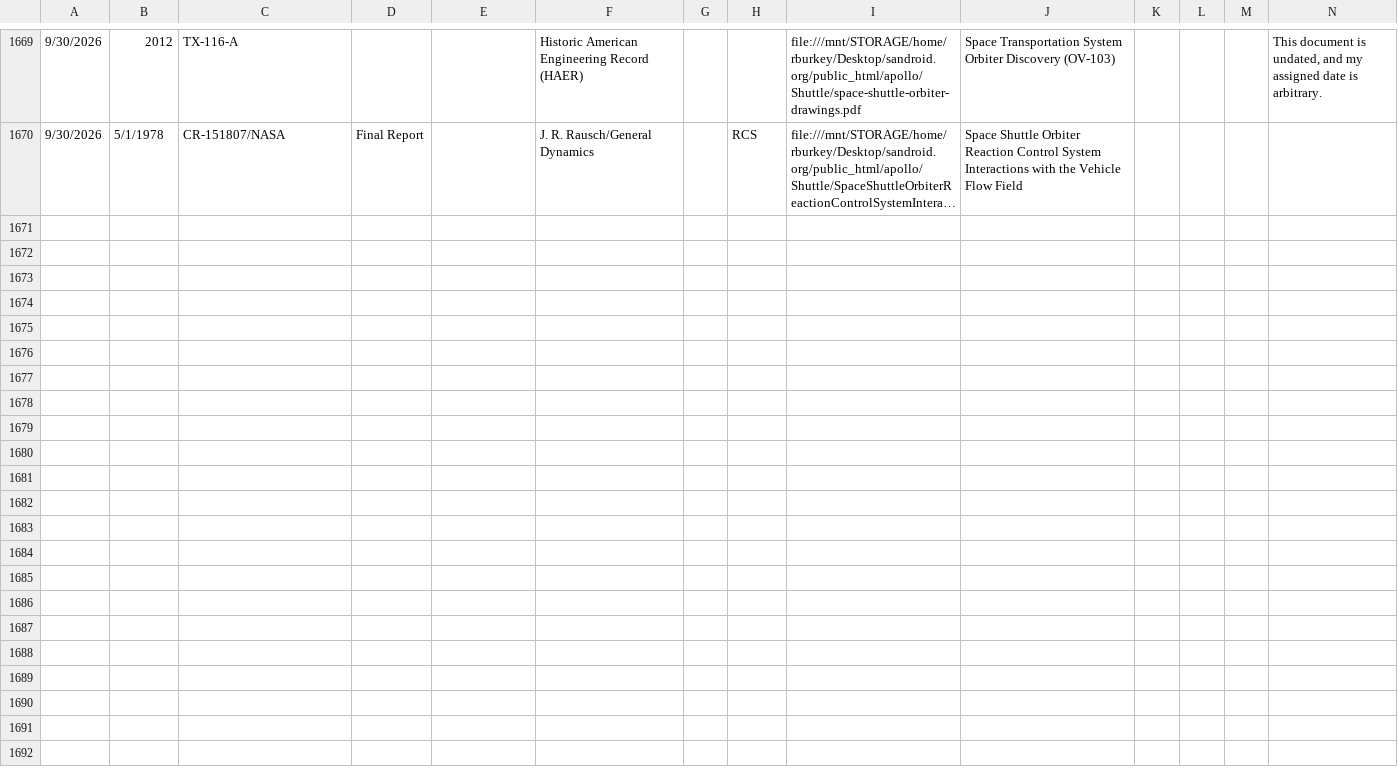
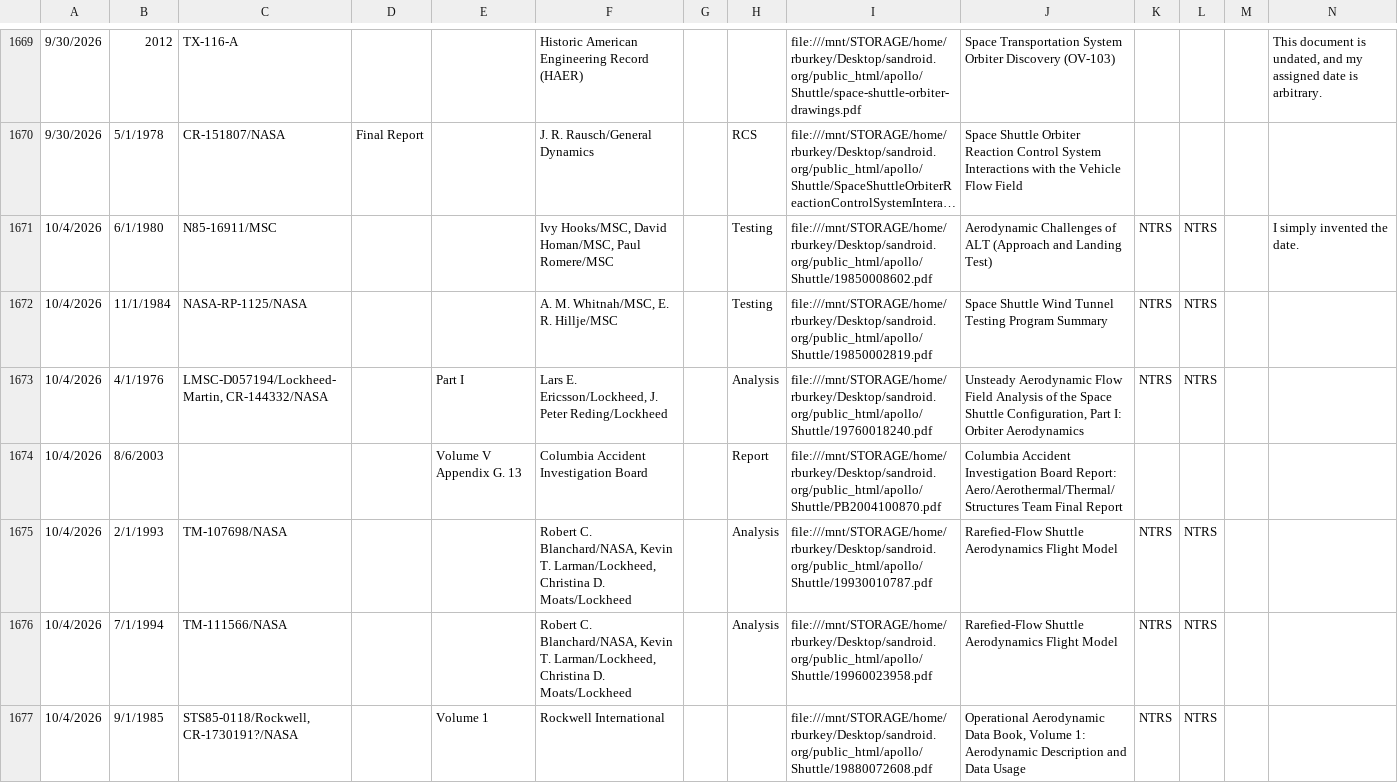
Before and after one commit to virtualagc/virtualagc, a TSV file: DocumentLibraryDatabase/ShuttleDocumentDatabase.tsv, drawn as a sheet; only a part is shown, gaps mark what is left out; long unchanged cells end in …; rows hold the shown columns only; the diff names each change by its address in the sheet, - before the commit and + after, or states it on an @@ line.

Commit message:
Seven documents for the Shuttle Library.

```diff
--- a/DocumentLibraryDatabase/ShuttleDocumentDatabase.tsv
+++ b/DocumentLibraryDatabase/ShuttleDocumentDatabase.tsv
+row 1671: 10/4/2026 | 6/1/1980 | N85-16911/MSC |  |  | Ivy Hooks/MSC, David Homan/MSC, Paul Romere/MSC |  | Testing | file:///mnt/STORAGE/home/rburkey/Desktop/sandroid.org/public_html/apollo/Shuttle/19850008602.pdf | Aerodynamic Challenges of ALT (Approach and Landing Test) | NTRS | NTRS |  | I simply invented the date.
+row 1672: 10/4/2026 | 11/1/1984 | NASA-RP-1125/NASA |  |  | A. M. Whitnah/MSC, E. R. Hillje/MSC |  | Testing | file:///mnt/STORAGE/home/rburkey/Desktop/sandroid.org/public_html/apollo/Shuttle/19850002819.pdf | Space Shuttle Wind Tunnel Testing Program Summary | NTRS | NTRS
+row 1673: 10/4/2026 | 4/1/1976 | LMSC-D057194/Lockheed-Martin, CR-144332/NASA |  | Part I | Lars E. Ericsson/Lockheed, J. Peter Reding/Lockheed |  | Analysis | file:///mnt/STORAGE/home/rburkey/Desktop/sandroid.org/public_html/apollo/Shuttle/19760018240.pdf | Unsteady Aerodynamic Flow Field Analysis of the Space Shuttle Configuration, Part I: Orbiter Aerodynamics | NTRS | NTRS
+row 1674: 10/4/2026 | 8/6/2003 |  |  | Volume V Appendix G. 13 | Columbia Accident Investigation Board |  | Report | file:///mnt/STORAGE/home/rburkey/Desktop/sandroid.org/public_html/apollo/Shuttle/PB2004100870.pdf | Columbia Accident Investigation Board Report: Aero/Aerothermal/Thermal/Structures Team Final Report
+row 1675: 10/4/2026 | 2/1/1993 | TM-107698/NASA |  |  | Robert C. Blanchard/NASA, Kevin T. Larman/Lockheed, Christina D. Moats/Lockheed |  | Analysis | file:///mnt/STORAGE/home/rburkey/Desktop/sandroid.org/public_html/apollo/Shuttle/19930010787.pdf | Rarefied-Flow Shuttle Aerodynamics Flight Model | NTRS | NTRS
+row 1676: 10/4/2026 | 7/1/1994 | TM-111566/NASA |  |  | Robert C. Blanchard/NASA, Kevin T. Larman/Lockheed, Christina D. Moats/Lockheed |  | Analysis | file:///mnt/STORAGE/home/rburkey/Desktop/sandroid.org/public_html/apollo/Shuttle/19960023958.pdf | Rarefied-Flow Shuttle Aerodynamics Flight Model | NTRS | NTRS
+row 1677: 10/4/2026 | 9/1/1985 | STS85-0118/Rockwell, CR-1730191?/NASA |  | Volume 1 | Rockwell International |  |  | file:///mnt/STORAGE/home/rburkey/Desktop/sandroid.org/public_html/apollo/Shuttle/19880072608.pdf | Operational Aerodynamic Data Book, Volume 1: Aerodynamic Description and Data Usage | NTRS | NTRS
```
Also changed, not shown: 5 other files.
